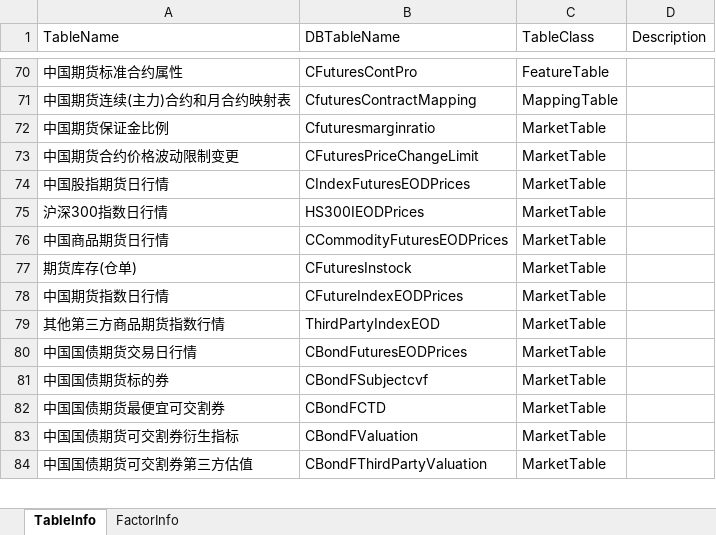
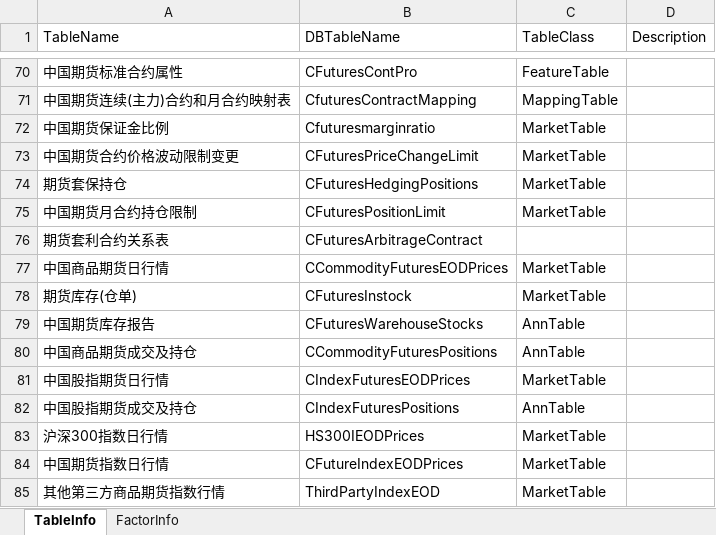
Before and after one commit to Scorpi000/QuantStudio, an Excel workbook: QuantStudio/Resource/WindDB2Info.xlsx, sheet TableInfo, drawn as a sheet; only a part is shown, gaps mark what is left out; the shorter side is filled out with more unchanged rows; values as stored, in another font and other column widths than the file's, no borders; the diff names each change by its address in the sheet, - before the commit and + after, or states it on an @@ line.

```diff
--- a/QuantStudio/Resource/WindDB2Info.xlsx (sheet TableInfo)
+++ b/QuantStudio/Resource/WindDB2Info.xlsx (sheet TableInfo)
+row 74: 期货套保持仓 | CFuturesHedgingPositions | MarketTable
+row 75: 中国期货月合约持仓限制 | CFuturesPositionLimit | MarketTable
+row 76: 期货套利合约关系表 | CFuturesArbitrageContract
+row 79: 中国期货库存报告 | CFuturesWarehouseStocks | AnnTable
+row 80: 中国商品期货成交及持仓 | CCommodityFuturesPositions | AnnTable
@@ row 74 moved to row 81: 中国股指期货日行情 @@
+row 82: 中国股指期货成交及持仓 | CIndexFuturesPositions | AnnTable
@@ row 75 moved to row 83: 沪深300指数日行情 @@
```
Also changed, not shown: sheet FactorInfo, 2 other files.
